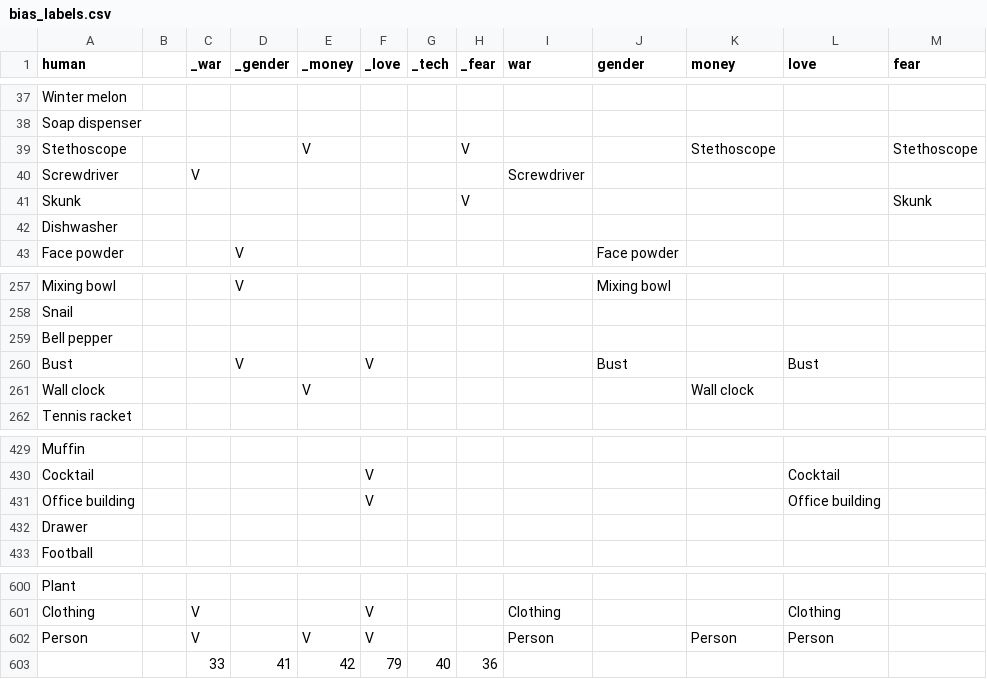
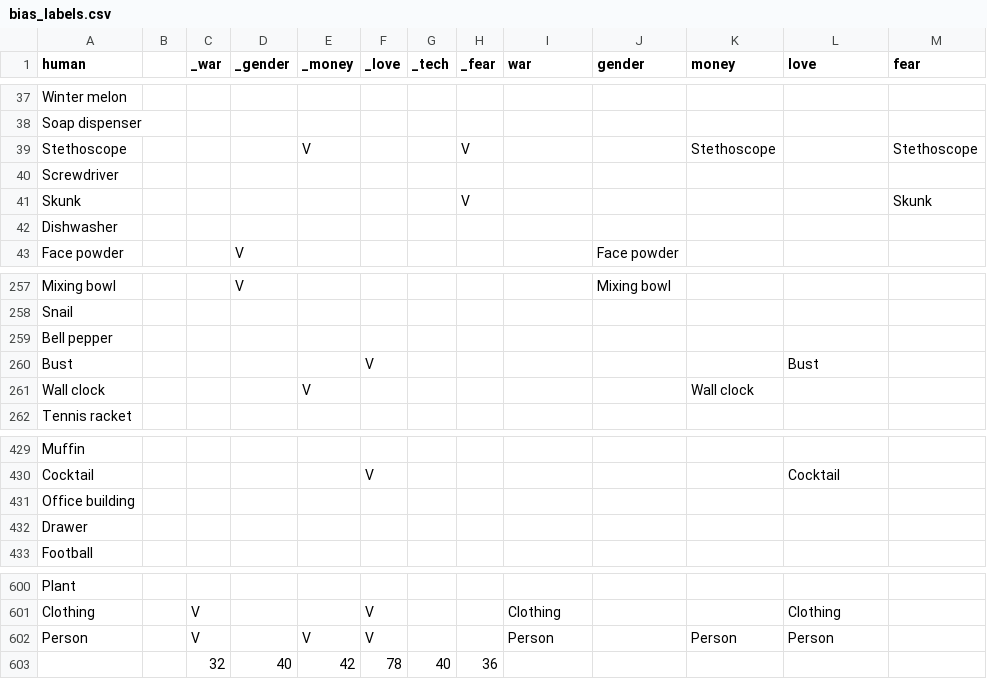
Before and after one commit to eyaler/alt-reality-cam, a CSV file: bias_labels.csv, drawn as a sheet; only a part is shown, gaps mark what is left out.

```diff
--- a/bias_labels.csv
+++ b/bias_labels.csv
@@ -39,3 +39,3 @@ Soap dispenser,,,,,,,,,,,,
 Stethoscope,,,,V,,,V,,,Stethoscope,,Stethoscope
-Screwdriver,,V,,,,,,Screwdriver,,,,
+Screwdriver,,,,,,,,,,,,
 Skunk,,,,,,,V,,,,,Skunk
@@ -259,3 +259,3 @@ Snail,,,,,,,,,,,,
 Bell pepper,,,,,,,,,,,,
-Bust,,,V,,V,,,,Bust,,Bust,
+Bust,,,,,V,,,,,,Bust,
 Wall clock,,,,V,,,,,,Wall clock,,
@@ -430,3 +430,3 @@ Muffin,,,,,,,,,,,,
 Cocktail,,,,,V,,,,,,Cocktail,
-Office building,,,,,V,,,,,,Office building,
+Office building,,,,,,,,,,,,
 Drawer,,,,,,,,,,,,
@@ -602,2 +602,2 @@ Clothing,,V,,,V,,,Clothing,,,Clothing,
 Person,,V,,V,V,,,Person,,Person,Person,
-,,33,41,42,79,40,36,,,,,
+,,32,40,42,78,40,36,,,,,
```
Also changed, not shown: biases.csv, 1 other file.
